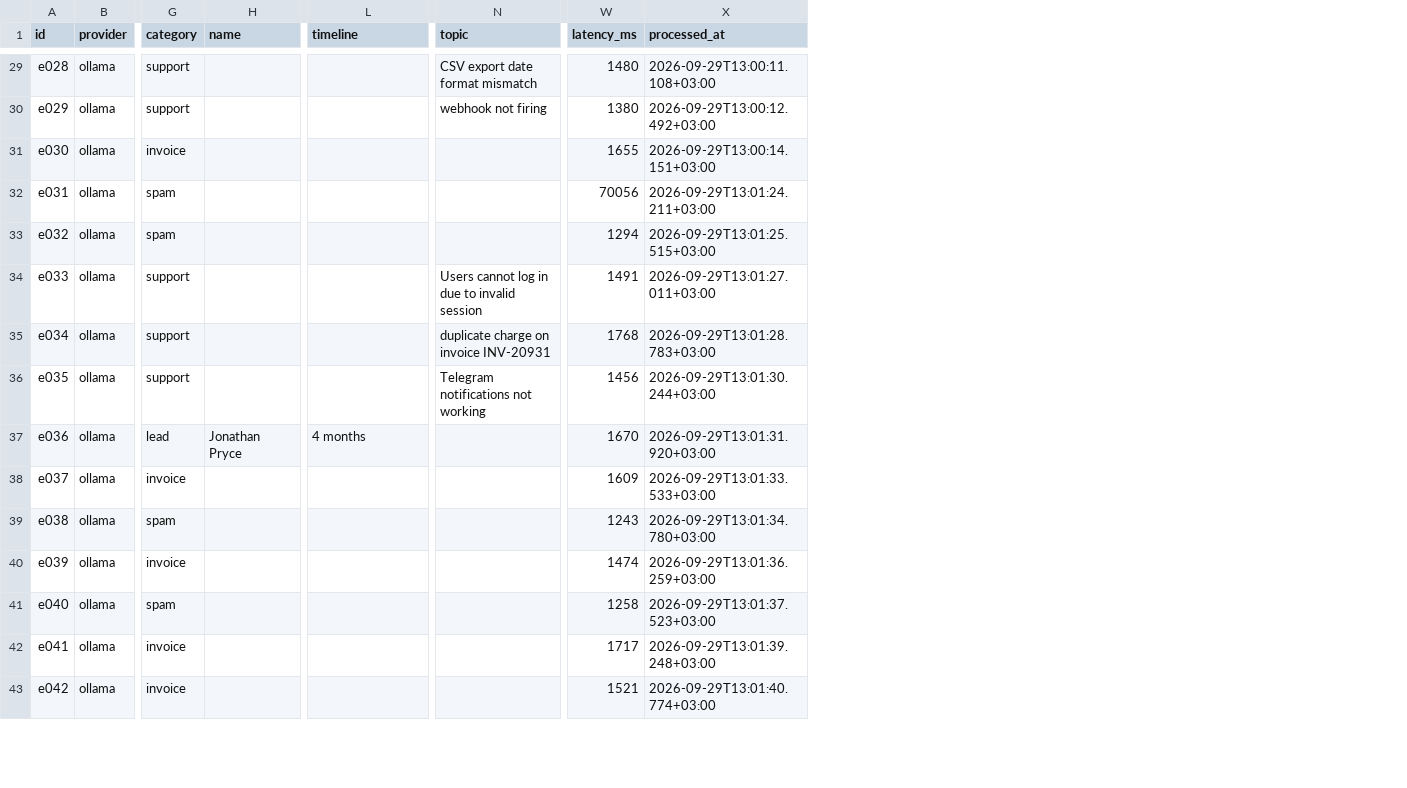
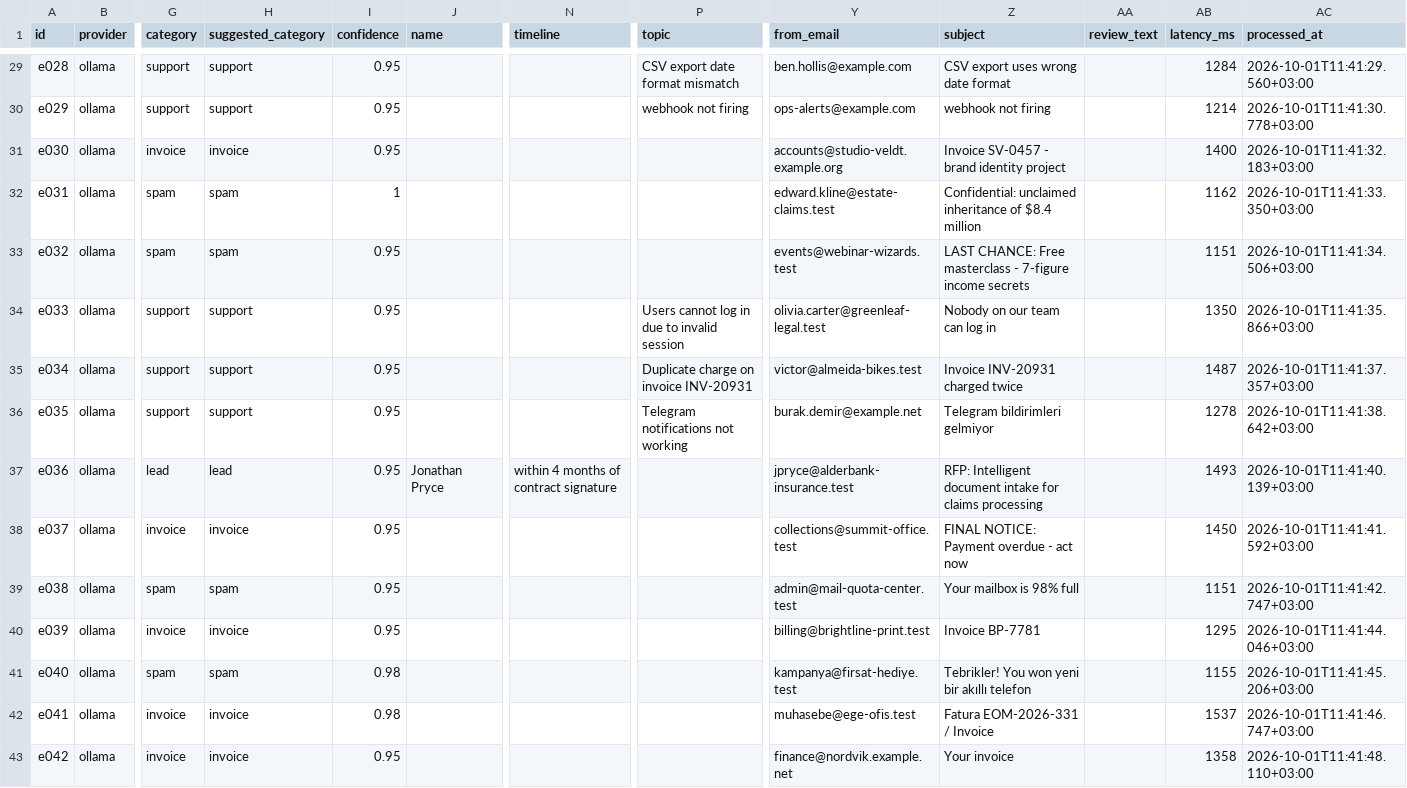
Before and after one commit to alkanefe22/ai-inbox-triage, a CSV file: eval/runs/ollama-run2.csv, drawn as a sheet; only a part is shown, gaps mark what is left out; addresses are those after the commit; the diff covers the shown part only; the diff names each change by its address in the sheet, - before the commit and + after, or states it on an @@ line.

```diff
--- a/eval/runs/ollama-run2.csv
+++ b/eval/runs/ollama-run2.csv
+column H (suggested_category), rows 29-43: support | support | invoice | spam | spam | support | support | support | lead | invoice | spam | invoice | spam | invoice | invoice
+column I (confidence), rows 29-43: 0.95 | 0.95 | 0.95 | 1 | 0.95 | 0.95 | 0.95 | 0.95 | 0.95 | 0.95 | 0.95 | 0.95 | 0.98 | 0.98 | 0.95
+column Y (from_email), rows 29-43: ben.hollis@example.com | ops-alerts@example.com | accounts@studio-veldt.example.org | edward.kline@estate-claims.test | events@webinar-wizards.test | olivia.carter@greenleaf-legal.test | victor@almeida-bikes.test | burak.demir@example.net | jpryce@alderbank-insurance.test | collections@summit-office.test | admin@mail-quota-center.test | billing@brightline-print.test | kampanya@firsat-hediye.test | muhasebe@ege-ofis.test | finance@nordvik.example.net
+column Z (subject), rows 29-43: CSV export uses wrong date format | webhook not firing | Invoice SV-0457 - brand identity project | Confidential: unclaimed inheritance of $8.4 million | LAST CHANCE: Free masterclass - 7-figure income secrets | Nobody on our team can log in | Invoice INV-20931 charged twice | Telegram bildirimleri gelmiyor | RFP: Intelligent document intake for claims processing | FINAL NOTICE: Payment overdue - act now | Your mailbox is 98% full | Invoice BP-7781 | Tebrikler! You won yeni bir akıllı telefon | Fatura EOM-2026-331 / Invoice | Your invoice
+column AA (review_text), empty
-AB29 (latency_ms): 1480
+AB29 (latency_ms): 1284
-AC29 (processed_at): 2026-09-29T13:00:11.108+03:00
+AC29 (processed_at): 2026-10-01T11:41:29.560+03:00
-AB30 (latency_ms): 1380
+AB30 (latency_ms): 1214
-AC30 (processed_at): 2026-09-29T13:00:12.492+03:00
+AC30 (processed_at): 2026-10-01T11:41:30.778+03:00
-AB31 (latency_ms): 1655
+AB31 (latency_ms): 1400
-AC31 (processed_at): 2026-09-29T13:00:14.151+03:00
+AC31 (processed_at): 2026-10-01T11:41:32.183+03:00
-AB32 (latency_ms): 70056
+AB32 (latency_ms): 1162
-AC32 (processed_at): 2026-09-29T13:01:24.211+03:00
+AC32 (processed_at): 2026-10-01T11:41:33.350+03:00
-AB33 (latency_ms): 1294
+AB33 (latency_ms): 1151
-AC33 (processed_at): 2026-09-29T13:01:25.515+03:00
+AC33 (processed_at): 2026-10-01T11:41:34.506+03:00
-AB34 (latency_ms): 1491
+AB34 (latency_ms): 1350
-AC34 (processed_at): 2026-09-29T13:01:27.011+03:00
+AC34 (processed_at): 2026-10-01T11:41:35.866+03:00
-P35 (topic): duplicate charge on invoice INV-20931
+P35 (topic): Duplicate charge on invoice INV-20931
-AB35 (latency_ms): 1768
+AB35 (latency_ms): 1487
-AC35 (processed_at): 2026-09-29T13:01:28.783+03:00
+AC35 (processed_at): 2026-10-01T11:41:37.357+03:00
-AB36 (latency_ms): 1456
+AB36 (latency_ms): 1278
-AC36 (processed_at): 2026-09-29T13:01:30.244+03:00
+AC36 (processed_at): 2026-10-01T11:41:38.642+03:00
-N37 (timeline): 4 months
+N37 (timeline): within 4 months of contract signature
-AB37 (latency_ms): 1670
+AB37 (latency_ms): 1493
-AC37 (processed_at): 2026-09-29T13:01:31.920+03:00
+AC37 (processed_at): 2026-10-01T11:41:40.139+03:00
-AB38 (latency_ms): 1609
+AB38 (latency_ms): 1450
-AC38 (processed_at): 2026-09-29T13:01:33.533+03:00
+AC38 (processed_at): 2026-10-01T11:41:41.592+03:00
-AB39 (latency_ms): 1243
+AB39 (latency_ms): 1151
-AC39 (processed_at): 2026-09-29T13:01:34.780+03:00
+AC39 (processed_at): 2026-10-01T11:41:42.747+03:00
-AB40 (latency_ms): 1474
+AB40 (latency_ms): 1295
-AC40 (processed_at): 2026-09-29T13:01:36.259+03:00
+AC40 (processed_at): 2026-10-01T11:41:44.046+03:00
-AB41 (latency_ms): 1258
+AB41 (latency_ms): 1155
-AC41 (processed_at): 2026-09-29T13:01:37.523+03:00
+AC41 (processed_at): 2026-10-01T11:41:45.206+03:00
-AB42 (latency_ms): 1717
+AB42 (latency_ms): 1537
-AC42 (processed_at): 2026-09-29T13:01:39.248+03:00
+AC42 (processed_at): 2026-10-01T11:41:46.747+03:00
-AB43 (latency_ms): 1521
+AB43 (latency_ms): 1358
-AC43 (processed_at): 2026-09-29T13:01:40.774+03:00
+AC43 (processed_at): 2026-10-01T11:41:48.110+03:00
```
Also changed, not shown: 95 edited cells elsewhere in this file, eval/runs/ollama-run1.csv, eval/runs/ollama-run3.csv, 4 other files.
